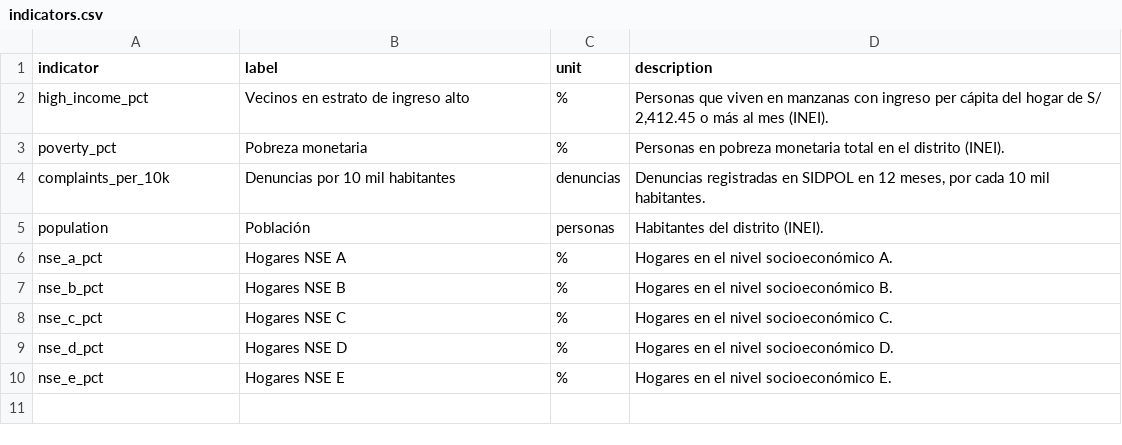
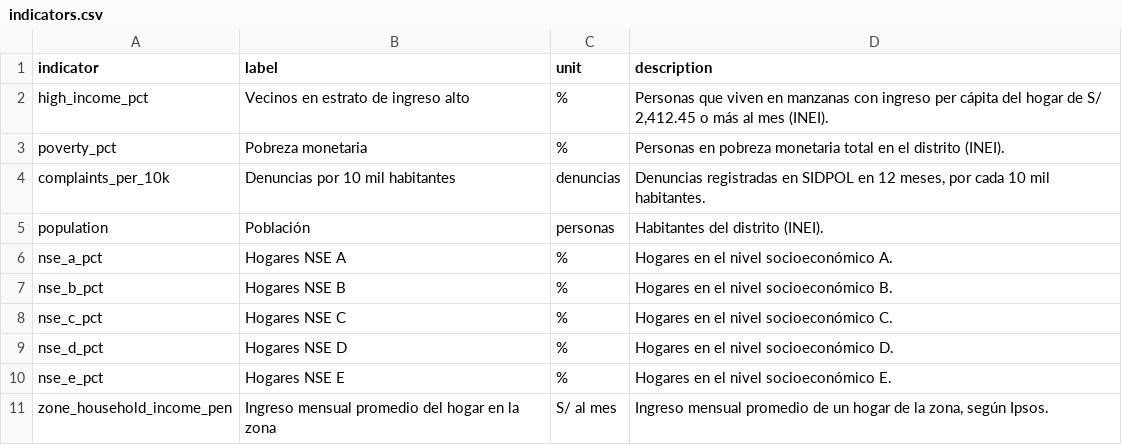
Before and after one commit to arturoLucazzz/dptos, a CSV file: data/stats/indicators.csv, drawn as a sheet.

Commit message:
feat: NSE A to E for Lima and Ipsos zone income as context statistics

```diff
--- a/data/stats/indicators.csv
+++ b/data/stats/indicators.csv
@@ -10 +10,2 @@ nse_d_pct,Hogares NSE D,%,Hogares en el nivel socioeconómico D.
 nse_e_pct,Hogares NSE E,%,Hogares en el nivel socioeconómico E.
+zone_household_income_pen,Ingreso mensual promedio del hogar en la zona,S/ al mes,"Ingreso mensual promedio de un hogar de la zona, según Ipsos."
```
Also changed, not shown: 6 other files.
